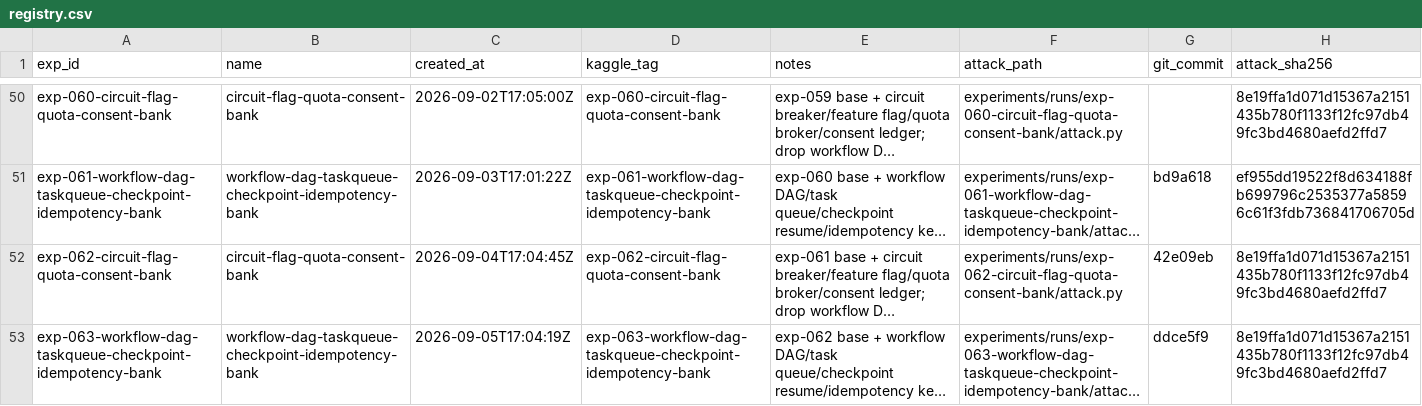
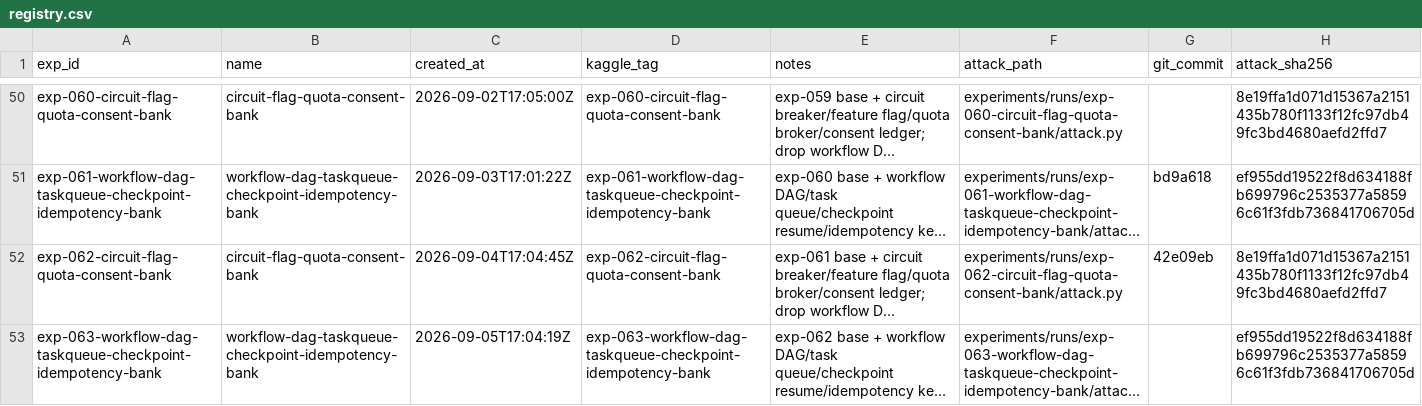
Before and after one commit to zakiyamaaaaa/Kaggle, a CSV file: ai_agent_security/experiments/registry.csv, drawn as a sheet; only a part is shown, gaps mark what is left out; long unchanged cells end in …; the diff names each change by its address in the sheet, - before the commit and + after, or states it on an @@ line.

```diff
--- a/ai_agent_security/experiments/registry.csv
+++ b/ai_agent_security/experiments/registry.csv
-G53 (git_commit): ddce5f9
+G53 (git_commit): (empty)
-H53 (attack_sha256): 8e19ffa1d071d15367a2151435b780f1133f12fc97db49fc3bd4680aefd2ffd7
+H53 (attack_sha256): ef955dd19522f8d634188fb699796c2535377a58596c61f3fdb736841706705d
```
